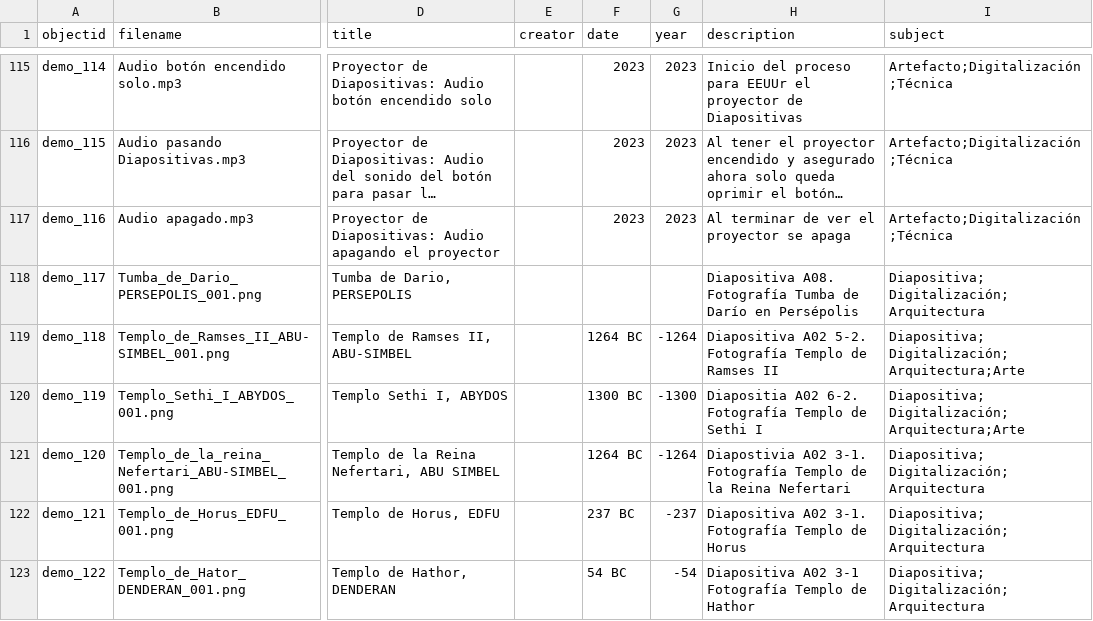
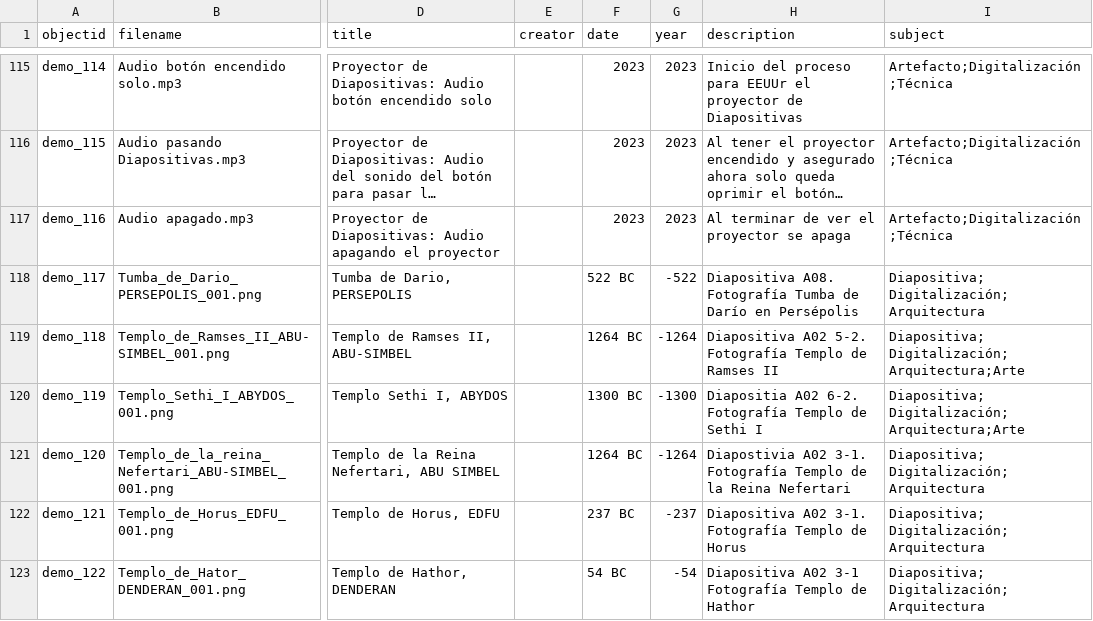
Before and after one commit to cdigitaljaveriana/collectionbuilder-gh, a CSV file: _data/demo-metadata.csv, drawn as a sheet; only a part is shown, gaps mark what is left out; long unchanged cells end in …; the diff names each change by its address in the sheet, - before the commit and + after, or states it on an @@ line.

Commit message:
522 BC,-522

```diff
--- a/_data/demo-metadata.csv
+++ b/_data/demo-metadata.csv
-F118 (date): (empty)
+F118 (date): 522 BC
-G118 (year): (empty)
+G118 (year): -522
```
